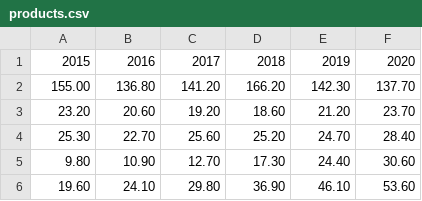
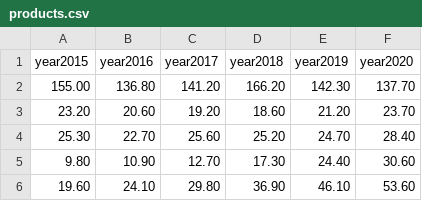
Before and after one commit to shiyao3/cs416-narrative, a CSV file: products.csv, drawn as a sheet; removed rows and columns are numbered as before the commit, all else as after; the diff names each change by its address in the sheet, - before the commit and + after, or states it on an @@ line.

```diff
--- a/products.csv
+++ b/products.csv
-row 1: 2015 | 2016 | 2017 | 2018 | 2019 | 2020
+row 1: year2015 | year2016 | year2017 | year2018 | year2019 | year2020
```
